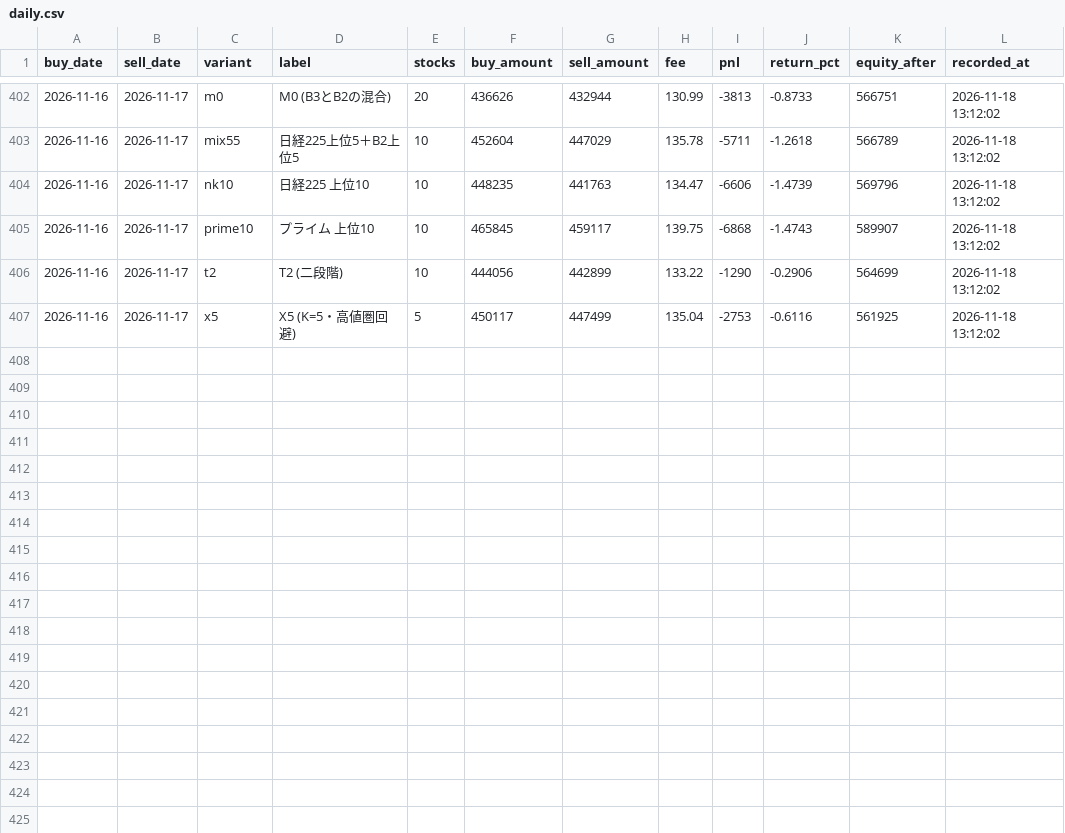
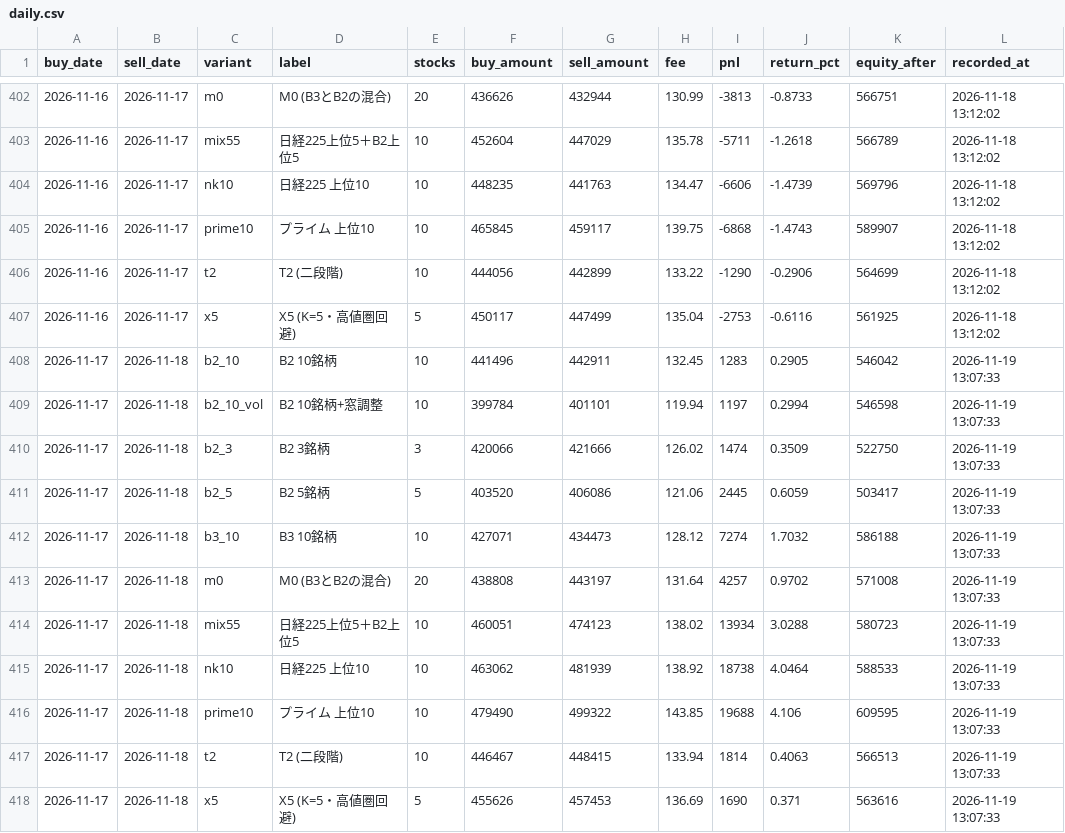
Before and after one commit to hiroto-k0306/kabu-b2, a CSV file: reports/forward_test/daily.csv, drawn as a sheet; only a part is shown, gaps mark what is left out.

```diff
--- a/reports/forward_test/daily.csv
+++ b/reports/forward_test/daily.csv
@@ -407 +407,12 @@
 "2026-11-16","2026-11-17","x5","X5 (K=5・高値圏回避)","5","450117","447499","135.04","-2753","-0.6116","561925","2026-11-18 13:12:02"
+"2026-11-17","2026-11-18","b2_10","B2 10銘柄","10","441496","442911","132.45","1283","0.2905","546042","2026-11-19 13:07:33"
+"2026-11-17","2026-11-18","b2_10_vol","B2 10銘柄+窓調整","10","399784","401101","119.94","1197","0.2994","546598","2026-11-19 13:07:33"
+"2026-11-17","2026-11-18","b2_3","B2 3銘柄","3","420066","421666","126.02","1474","0.3509","522750","2026-11-19 13:07:33"
+"2026-11-17","2026-11-18","b2_5","B2 5銘柄","5","403520","406086","121.06","2445","0.6059","503417","2026-11-19 13:07:33"
+"2026-11-17","2026-11-18","b3_10","B3 10銘柄","10","427071","434473","128.12","7274","1.7032","586188","2026-11-19 13:07:33"
+"2026-11-17","2026-11-18","m0","M0 (B3とB2の混合)","20","438808","443197","131.64","4257","0.9702","571008","2026-11-19 13:07:33"
+"2026-11-17","2026-11-18","mix55","日経225上位5＋B2上位5","10","460051","474123","138.02","13934","3.0288","580723","2026-11-19 13:07:33"
+"2026-11-17","2026-11-18","nk10","日経225 上位10","10","463062","481939","138.92","18738","4.0464","588533","2026-11-19 13:07:33"
+"2026-11-17","2026-11-18","prime10","プライム 上位10","10","479490","499322","143.85","19688","4.106","609595","2026-11-19 13:07:33"
+"2026-11-17","2026-11-18","t2","T2 (二段階)","10","446467","448415","133.94","1814","0.4063","566513","2026-11-19 13:07:33"
+"2026-11-17","2026-11-18","x5","X5 (K=5・高値圏回避)","5","455626","457453","136.69","1690","0.371","563616","2026-11-19 13:07:33"
```
Also changed, not shown: data/processed/b3/daily_picks.csv, data/processed/b3l/daily_picks.csv, 37 other files.
